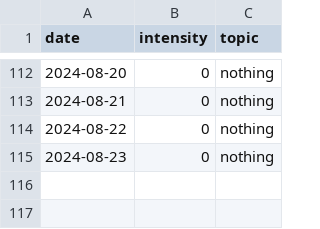
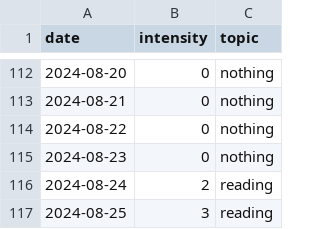
Before and after one commit to devprabal/24k_tracks, a CSV file: records/study_track.csv, drawn as a sheet; only a part is shown, gaps mark what is left out; the diff names each change by its address in the sheet, - before the commit and + after, or states it on an @@ line.

Commit message:
record entry

```diff
--- a/records/study_track.csv
+++ b/records/study_track.csv
+row 116: 2024-08-24 | 2 | reading
+row 117: 2024-08-25 | 3 | reading
```
Also changed, not shown: records/gym_track.csv, records/korean_track.csv.
